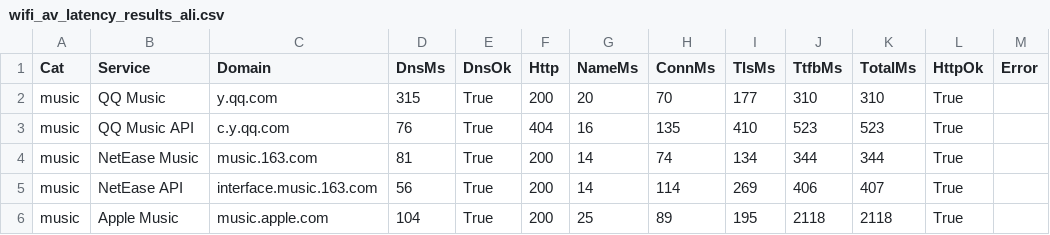
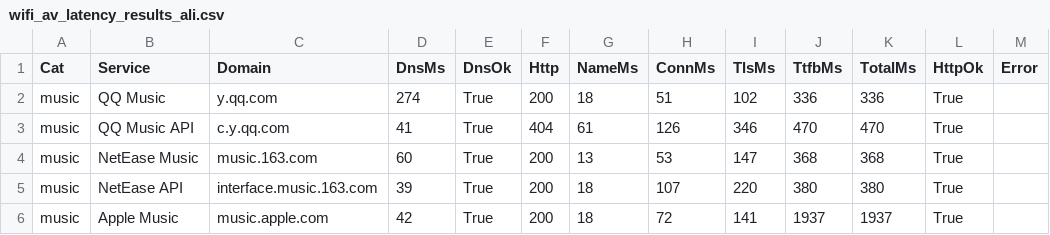
Before and after one commit to 204442021/WiFi-NAG, a CSV file: wifi_av_latency_results_ali.csv, drawn as a sheet; only a part is shown; the diff covers the shown part only.

```diff
--- a/wifi_av_latency_results_ali.csv
+++ b/wifi_av_latency_results_ali.csv
@@ -1,6 +1,6 @@
 "Cat","Service","Domain","DnsMs","DnsOk","Http","NameMs","ConnMs","TlsMs","TtfbMs","TotalMs","HttpOk","Error"
-"music","QQ Music","y.qq.com","315","True","200","20","70","177","310","310","True",""
-"music","QQ Music API","c.y.qq.com","76","True","404","16","135","410","523","523","True",""
-"music","NetEase Music","music.163.com","81","True","200","14","74","134","344","344","True",""
-"music","NetEase API","interface.music.163.com","56","True","200","14","114","269","406","407","True",""
-"music","Apple Music","music.apple.com","104","True","200","25","89","195","2118","2118","True",""
+"music","QQ Music","y.qq.com","274","True","200","18","51","102","336","336","True",""
+"music","QQ Music API","c.y.qq.com","41","True","404","61","126","346","470","470","True",""
+"music","NetEase Music","music.163.com","60","True","200","13","53","147","368","368","True",""
+"music","NetEase API","interface.music.163.com","39","True","200","18","107","220","380","380","True",""
+"music","Apple Music","music.apple.com","42","True","200","18","72","141","1937","1937","True",""
```
Also changed, not shown: 101 edited cells elsewhere in this file, 2 other files.
